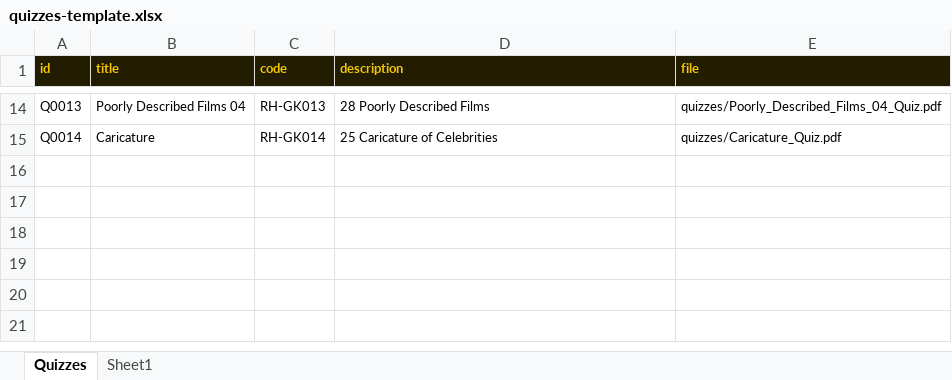
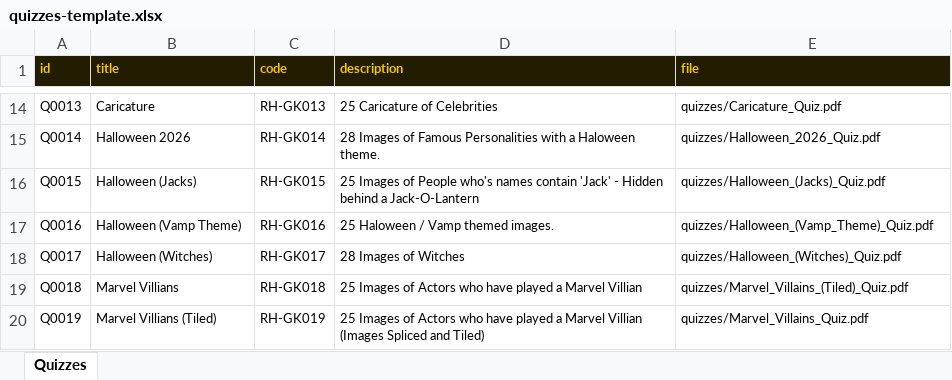
Before and after one commit to philipestevenson-RumHam/TableTops, an Excel workbook: quizzes-template.xlsx, sheet Quizzes, drawn as a sheet; only a part is shown, gaps mark what is left out; values as stored, in another font and other column widths than the file's, no borders; the diff covers the shown part only; the diff names each change by its address in the sheet, - before the commit and + after, or states it on an @@ line.

```diff
--- a/quizzes-template.xlsx (sheet Quizzes)
+++ b/quizzes-template.xlsx (sheet Quizzes)
-sheet tab: Sheet1
-B14 (title): Poorly Described Films 04
+B14 (title): Caricature
-D14 (description): 28 Poorly Described Films
+D14 (description): 25 Caricature of Celebrities
-E14 (file): quizzes/Poorly_Described_Films_04_Quiz.pdf
+E14 (file): quizzes/Caricature_Quiz.pdf
-B15 (title): Caricature
+B15 (title): Halloween 2026
-D15 (description): 25 Caricature of Celebrities
+D15 (description): 28 Images of Famous Personalities with a Haloween theme.
-E15 (file): quizzes/Caricature_Quiz.pdf
+E15 (file): quizzes/Halloween_2026_Quiz.pdf
+row 16: Q0015 | Halloween (Jacks) | RH-GK015 | 25 Images of People who's names contain 'Jack' - Hidden behind a Jack-O-Lantern | quizzes/Halloween_(Jacks)_Quiz.pdf
+row 17: Q0016 | Halloween (Vamp Theme) | RH-GK016 | 25 Haloween / Vamp themed images. | quizzes/Halloween_(Vamp_Theme)_Quiz.pdf
+row 18: Q0017 | Halloween (Witches) | RH-GK017 | 28 Images of Witches | quizzes/Halloween_(Witches)_Quiz.pdf
+row 19: Q0018 | Marvel Villians | RH-GK018 | 25 Images of Actors who have played a Marvel Villian | quizzes/Marvel_Villains_(Tiled)_Quiz.pdf
+row 20: Q0019 | Marvel Villians (Tiled) | RH-GK019 | 25 Images of Actors who have played a Marvel Villian (Images Spliced and Tiled) | quizzes/Marvel_Villains_Quiz.pdf
```
Also changed, not shown: 32 edited cells elsewhere in this sheet, 6 other files.
